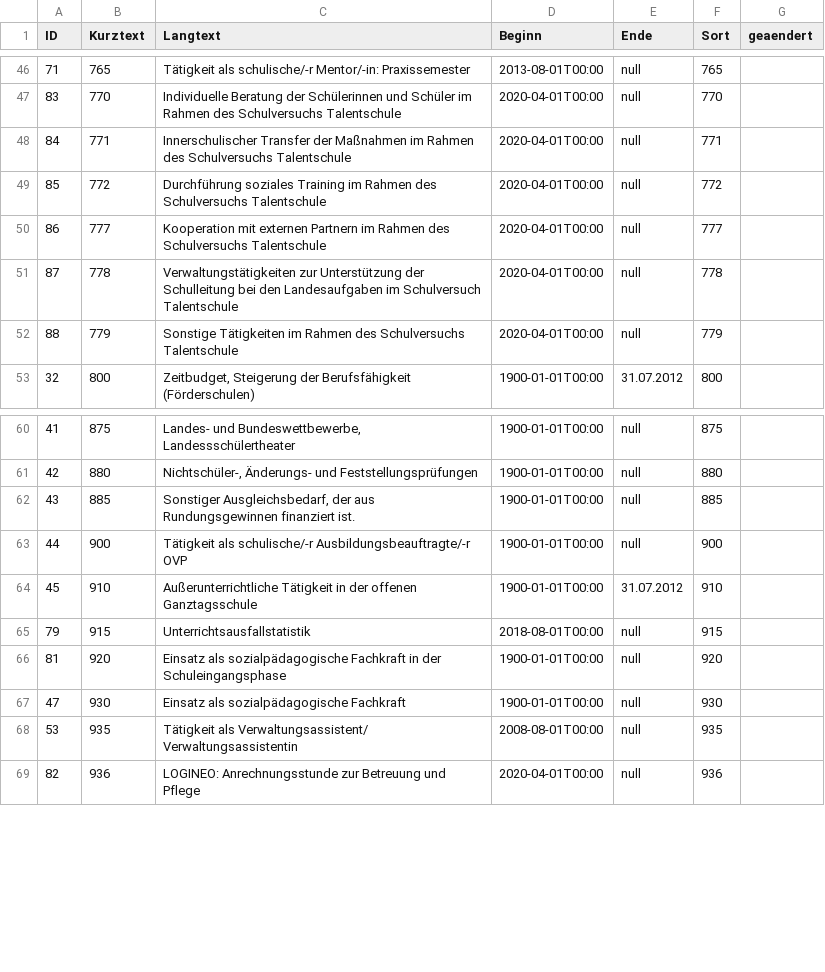
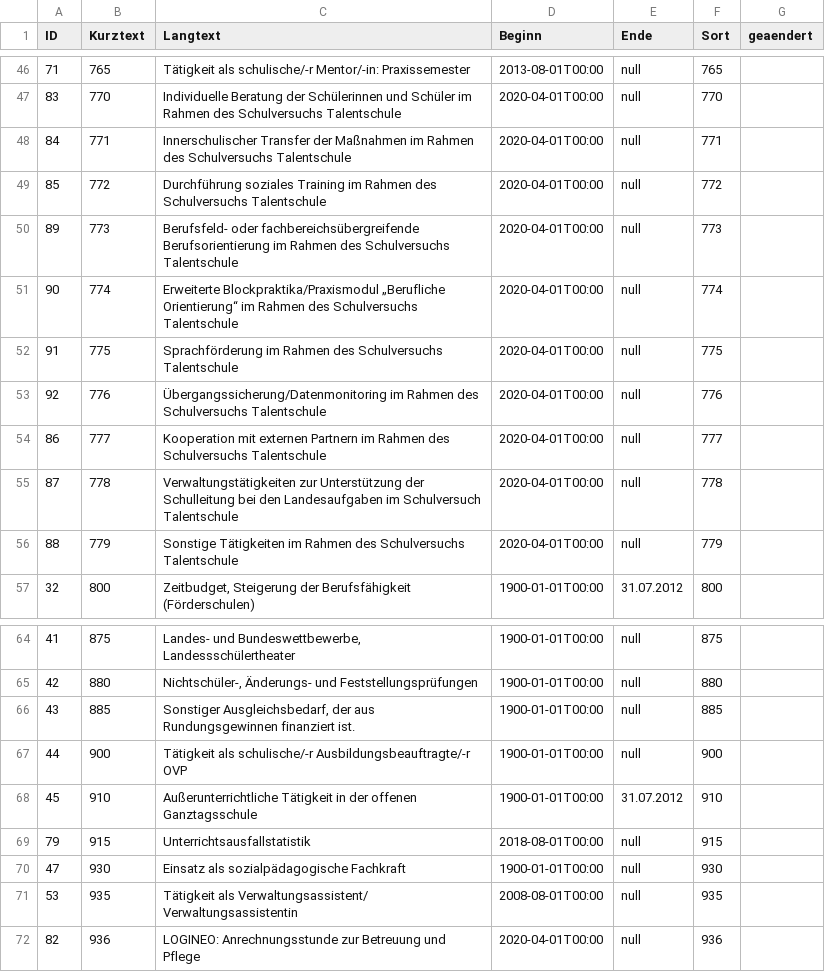
Before and after one commit to SVWS-NRW/svws-statkue-diff, a CSV file: IT.NRW/LehrerAnrechnung.csv, drawn as a sheet; only a part is shown, gaps mark what is left out; removed rows and columns are numbered as before the commit, all else as after; the diff names each change by its address in the sheet, - before the commit and + after, or states it on an @@ line.

```diff
--- a/IT.NRW/LehrerAnrechnung.csv
+++ b/IT.NRW/LehrerAnrechnung.csv
+row 50: 89 | 773 | Berufsfeld- oder fachbereichsübergreifende Berufsorientierung im Rahmen des Schulversuchs Talentschule | 2020-04-01T00:00 | null | 773
+row 51: 90 | 774 | Erweiterte Blockpraktika/Praxismodul „Berufliche Orientierung“ im Rahmen des Schulversuchs Talentschule | 2020-04-01T00:00 | null | 774
+row 52: 91 | 775 | Sprachförderung im Rahmen des Schulversuchs Talentschule | 2020-04-01T00:00 | null | 775
+row 53: 92 | 776 | Übergangssicherung/Datenmonitoring im Rahmen des Schulversuchs Talentschule | 2020-04-01T00:00 | null | 776
-row 66: 81 | 920 | Einsatz als sozialpädagogische Fachkraft in der Schuleingangsphase | 1900-01-01T00:00 | null | 920
```
Also changed, not shown: IT.NRW/Fachklasse.csv, IT.NRW/LetzteAenderung_Schild.csv, 1 other file.
